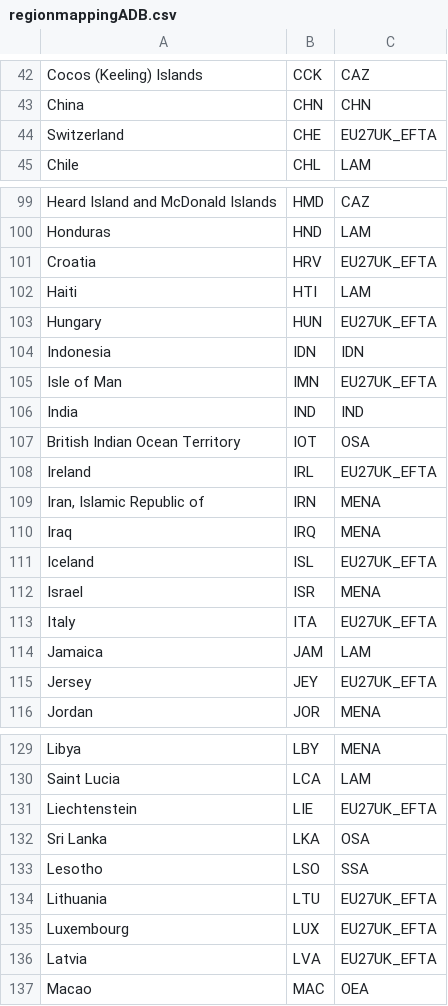
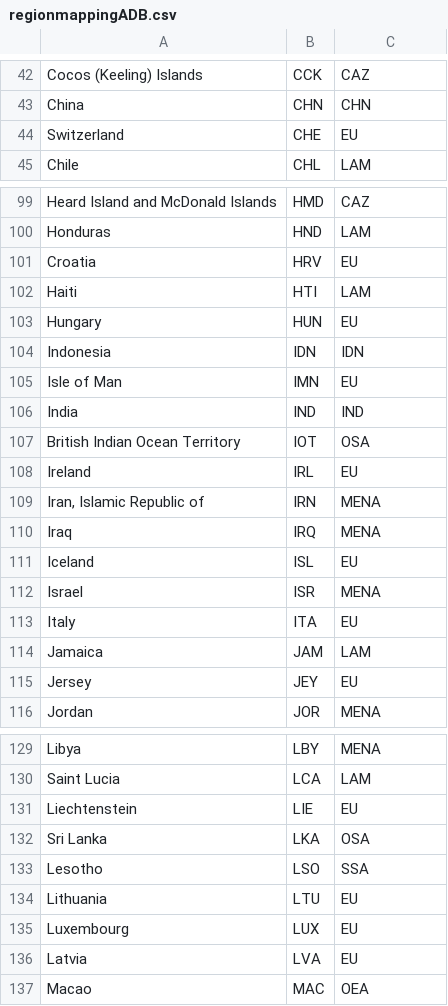
Before and after one commit to e3modelling/mrprom, a CSV file: inst/extdata/regional/regionmappingADB.csv, drawn as a sheet; only a part is shown, gaps mark what is left out; the diff covers the shown part only.

Commit message:
Update region mapping data to replace EU27UK_EFTA with EU

```diff
--- a/inst/extdata/regional/regionmappingADB.csv
+++ b/inst/extdata/regional/regionmappingADB.csv
@@ -43,3 +43,3 @@ Cocos (Keeling) Islands;CCK;CAZ
 China;CHN;CHN
-Switzerland;CHE;EU27UK_EFTA
+Switzerland;CHE;EU
 Chile;CHL;LAM
@@ -100,17 +100,17 @@ Heard Island and McDonald Islands;HMD;CAZ
 Honduras;HND;LAM
-Croatia;HRV;EU27UK_EFTA
+Croatia;HRV;EU
 Haiti;HTI;LAM
-Hungary;HUN;EU27UK_EFTA
+Hungary;HUN;EU
 Indonesia;IDN;IDN
-Isle of Man;IMN;EU27UK_EFTA
+Isle of Man;IMN;EU
 India;IND;IND
 British Indian Ocean Territory;IOT;OSA
-Ireland;IRL;EU27UK_EFTA
+Ireland;IRL;EU
 Iran, Islamic Republic of;IRN;MENA
 Iraq;IRQ;MENA
-Iceland;ISL;EU27UK_EFTA
+Iceland;ISL;EU
 Israel;ISR;MENA
-Italy;ITA;EU27UK_EFTA
+Italy;ITA;EU
 Jamaica;JAM;LAM
-Jersey;JEY;EU27UK_EFTA
+Jersey;JEY;EU
 Jordan;JOR;MENA
@@ -130,8 +130,8 @@ Libya;LBY;MENA
 Saint Lucia;LCA;LAM
-Liechtenstein;LIE;EU27UK_EFTA
+Liechtenstein;LIE;EU
 Sri Lanka;LKA;OSA
 Lesotho;LSO;SSA
-Lithuania;LTU;EU27UK_EFTA
-Luxembourg;LUX;EU27UK_EFTA
-Latvia;LVA;EU27UK_EFTA
+Lithuania;LTU;EU
+Luxembourg;LUX;EU
+Latvia;LVA;EU
 Macao;MAC;OEA
```
Also changed, not shown: 28 edited cells elsewhere in this file.
